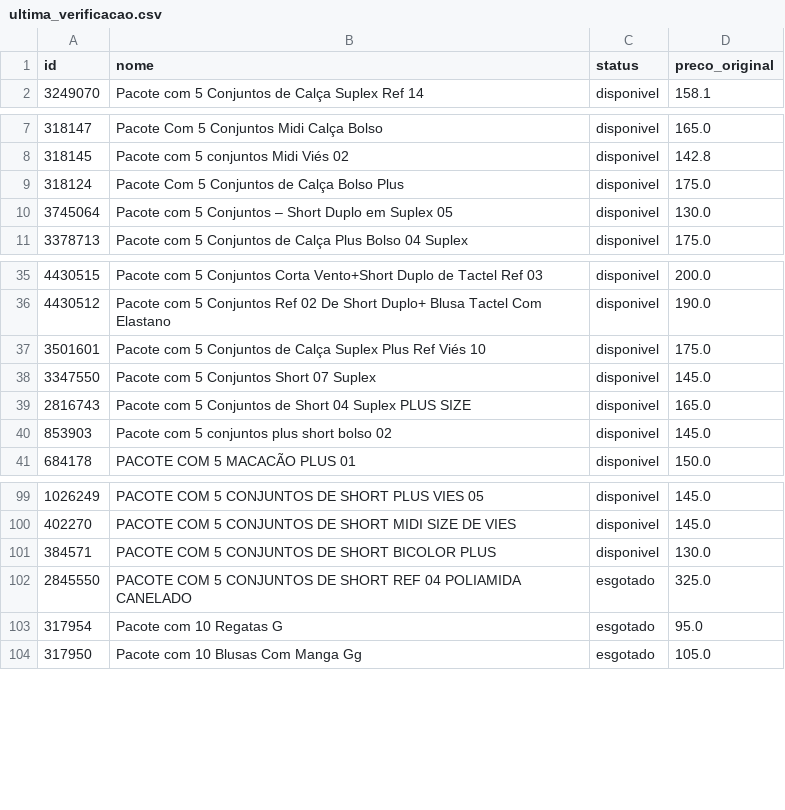
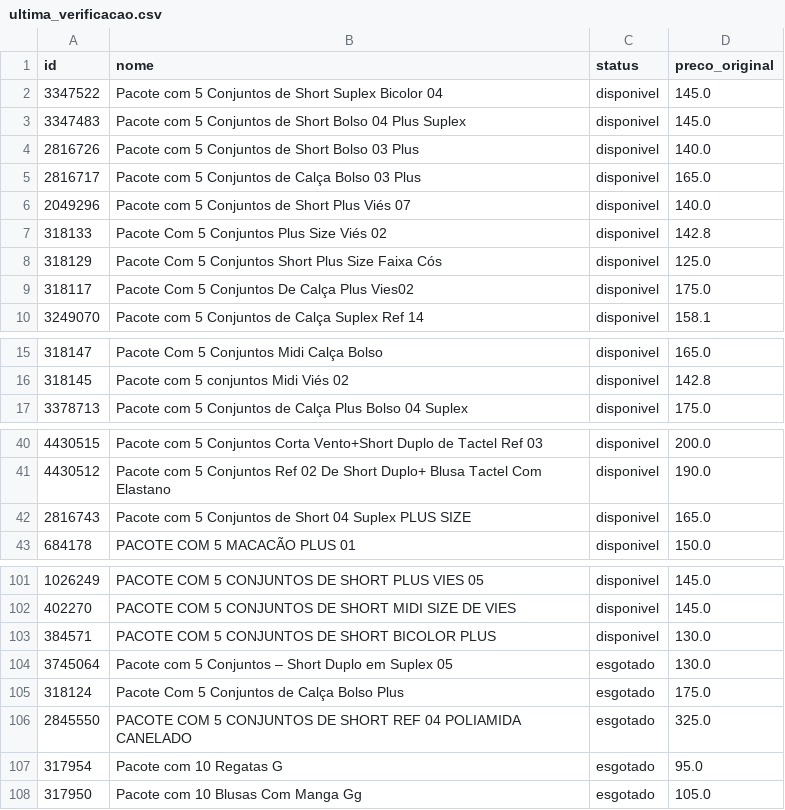
Before and after one commit to lojalulu/Site-Lulu, a CSV file: ultima_verificacao.csv, drawn as a sheet; only a part is shown, gaps mark what is left out; the diff covers the shown part only.

```diff
--- a/ultima_verificacao.csv
+++ b/ultima_verificacao.csv
@@ -1,2 +1,10 @@
 id,nome,status,preco_original
+3347522,Pacote com 5 Conjuntos de Short Suplex Bicolor 04,disponivel,145.0
+3347483,Pacote com 5 Conjuntos de Short Bolso 04 Plus Suplex,disponivel,145.0
+2816726,Pacote com 5 Conjuntos de Short Bolso 03 Plus,disponivel,140.0
+2816717,Pacote com 5 Conjuntos de Calça Bolso 03 Plus,disponivel,165.0
+2049296,Pacote com 5 Conjuntos de Short Plus Viés 07,disponivel,140.0
+318133,Pacote Com 5 Conjuntos Plus Size Viés 02,disponivel,142.8
+318129,Pacote Com 5 Conjuntos Short Plus Size Faixa Cós,disponivel,125.0
+318117,Pacote Com 5 Conjuntos De Calça Plus Vies02,disponivel,175.0
 3249070,Pacote com 5 Conjuntos de Calça Suplex Ref 14,disponivel,158.1
@@ -8,4 +16,2 @@
 318145,Pacote com 5 conjuntos Midi Viés 02,disponivel,142.8
-318124,Pacote Com 5 Conjuntos de Calça Bolso Plus,disponivel,175.0
-3745064,Pacote com 5 Conjuntos – Short Duplo em Suplex 05,disponivel,130.0
 3378713,Pacote com 5 Conjuntos de Calça Plus Bolso 04 Suplex,disponivel,175.0
@@ -36,6 +41,3 @@
 4430512,Pacote com 5 Conjuntos Ref 02 De Short Duplo+ Blusa Tactel Com Elastano,disponivel,190.0
-3501601,Pacote com 5 Conjuntos de Calça Suplex Plus Ref Viés 10,disponivel,175.0
-3347550,Pacote com 5 Conjuntos Short 07 Suplex,disponivel,145.0
 2816743,Pacote com 5 Conjuntos de Short 04 Suplex PLUS SIZE,disponivel,165.0
-853903,Pacote com 5 conjuntos plus short bolso 02,disponivel,145.0
 684178,PACOTE COM 5 MACACÃO PLUS 01,disponivel,150.0
@@ -101,2 +103,4 @@
 384571,PACOTE COM 5 CONJUNTOS DE SHORT BICOLOR PLUS,disponivel,130.0
+3745064,Pacote com 5 Conjuntos – Short Duplo em Suplex 05,esgotado,130.0
+318124,Pacote Com 5 Conjuntos de Calça Bolso Plus,esgotado,175.0
 2845550,PACOTE COM 5 CONJUNTOS DE SHORT REF 04 POLIAMIDA CANELADO,esgotado,325.0
```
Also changed, not shown: 9 removed rows elsewhere in this file, 2 other files.
